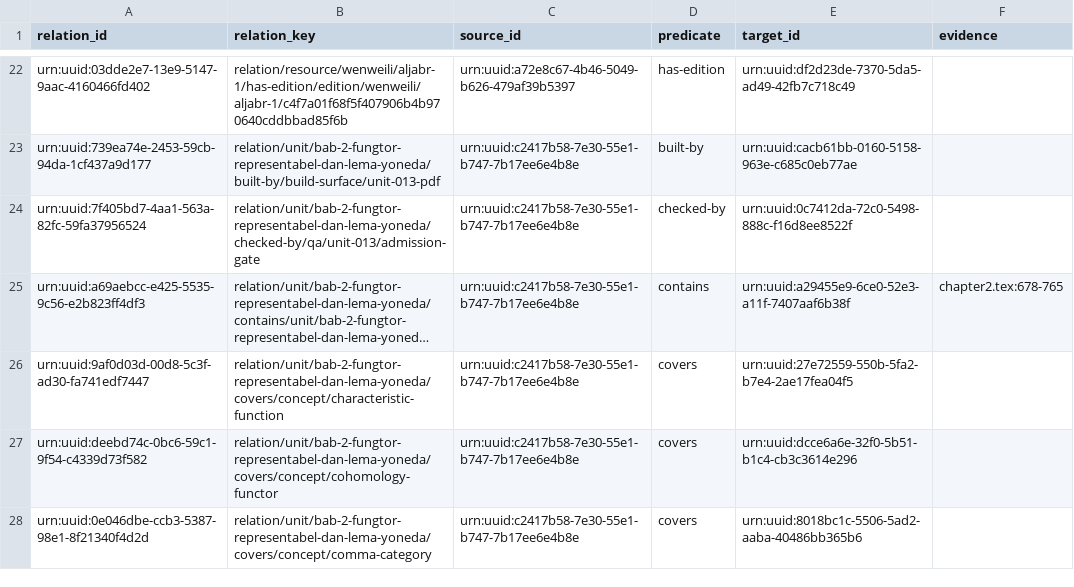
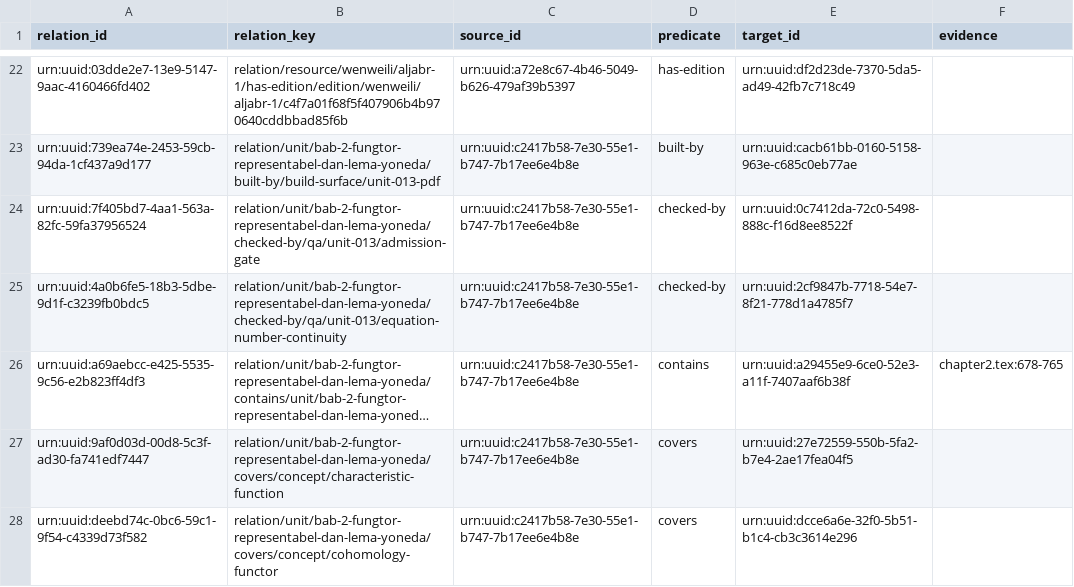
Before and after one commit to KokunoYumeto/metode-aljabar-jilid-1-id, a CSV file: backend/csv/unit-013-relations.csv, drawn as a sheet; only a part is shown, gaps mark what is left out; the shorter side is filled out with more unchanged rows; long unchanged cells end in …; the diff names each change by its address in the sheet, - before the commit and + after, or states it on an @@ line.

```diff
--- a/backend/csv/unit-013-relations.csv
+++ b/backend/csv/unit-013-relations.csv
+row 25: urn:uuid:4a0b6fe5-18b3-5dbe-9d1f-c3239fb0bdc5 | relation/unit/bab-2-fungtor-representabel-dan-lema-yoneda/checked-by/qa/unit-013/equation-number-continuity | urn:uuid:c2417b58-7e30-55e1-b747-7b17ee6e4b8e | checked-by | urn:uuid:2cf9847b-7718-54e7-8f21-778d1a4785f7
```
Also changed, not shown: backend/csv/unit-005-qa.csv, backend/csv/unit-013-bindings.csv, 34 other files.
